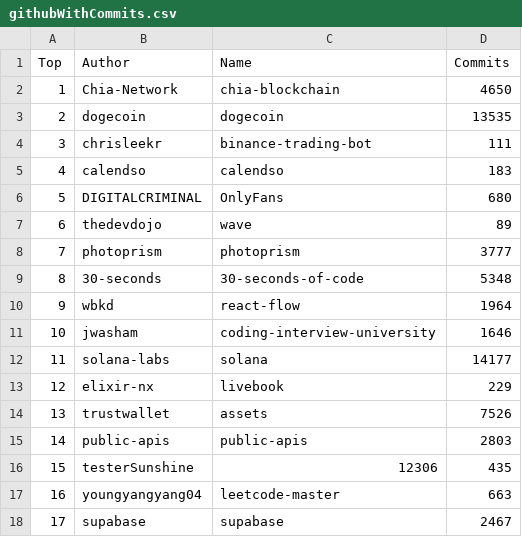
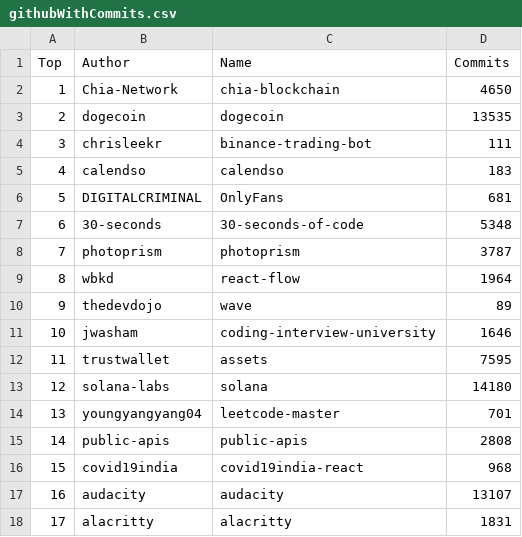
Before and after one commit to afdezfraga/afdezfraga.github.io, a CSV file: githubWithCommits.csv, drawn as a sheet; only a part is shown; the diff covers the shown part only.

```diff
--- a/githubWithCommits.csv
+++ b/githubWithCommits.csv
@@ -5,14 +5,14 @@ Top,Author,Name,Commits
 4,calendso,calendso,183
-5,DIGITALCRIMINAL,OnlyFans,680
-6,thedevdojo,wave,89
-7,photoprism,photoprism,3777
-8,30-seconds,30-seconds-of-code,5348
-9,wbkd,react-flow,1964
+5,DIGITALCRIMINAL,OnlyFans,681
+6,30-seconds,30-seconds-of-code,5348
+7,photoprism,photoprism,3787
+8,wbkd,react-flow,1964
+9,thedevdojo,wave,89
 10,jwasham,coding-interview-university,1646
-11,solana-labs,solana,14177
-12,elixir-nx,livebook,229
-13,trustwallet,assets,7526
-14,public-apis,public-apis,2803
-15,testerSunshine,12306,435
-16,youngyangyang04,leetcode-master,663
-17,supabase,supabase,2467
+11,trustwallet,assets,7595
+12,solana-labs,solana,14180
+13,youngyangyang04,leetcode-master,701
+14,public-apis,public-apis,2808
+15,covid19india,covid19india-react,968
+16,audacity,audacity,13107
+17,alacritty,alacritty,1831
```
Also changed, not shown: 24 edited cells elsewhere in this file, 1 other file.
